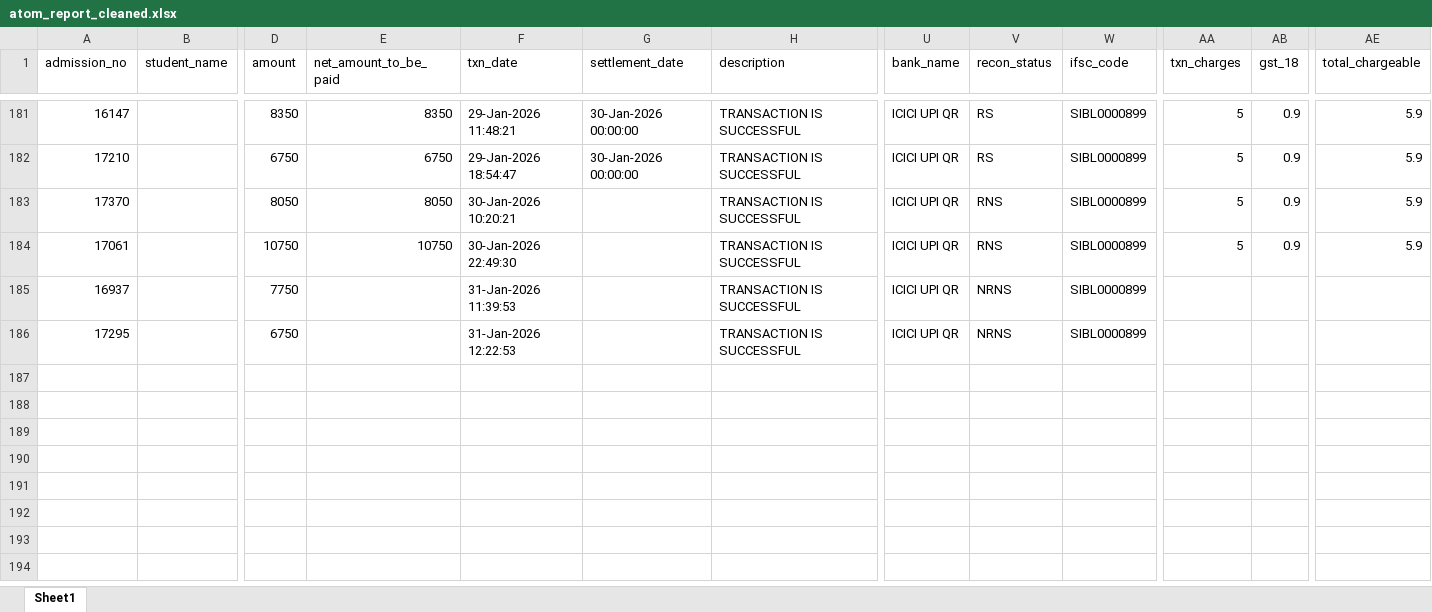
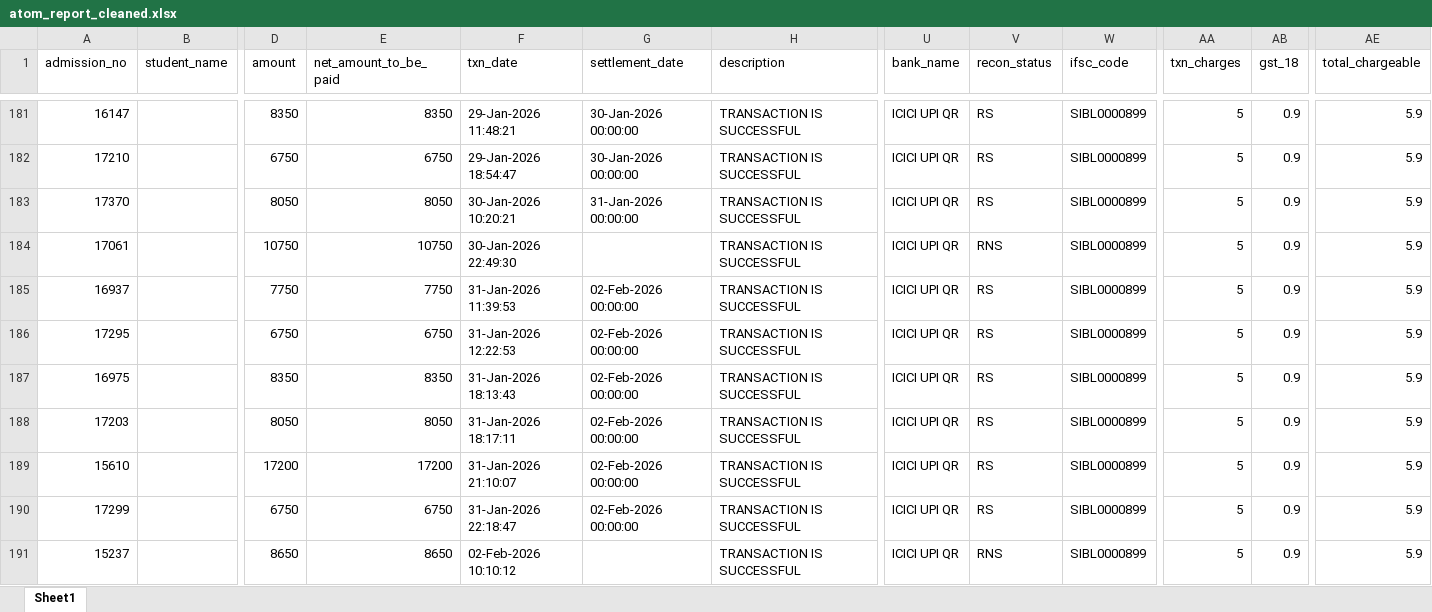
Before and after one commit to harikiran-dev-schooldb/kotak-salesian-school-dbms, an Excel workbook: output_data/atom_report_cleaned.xlsx, sheet Sheet1, drawn as a sheet; only a part is shown, gaps mark what is left out; values as stored, in another font and other column widths than the file's, no borders; rows hold the shown columns only; the diff covers the shown part only; the diff names each change by its address in the sheet, - before the commit and + after, or states it on an @@ line.

Commit message:
Update fees collection CSVs and add dashboard
Append recent payment records and reconcile fee statuses across output CSVs (daywise_fees_collection*, daywise_fees_collection_online.csv, fee_transcation_atom_report.csv, fees_collection.csv). Update generated/cleaned source files (atom_report_cleaned.xlsx, source_data/atom_report.xlsx, source_data/merged_fee_collection.csv) and KOTAK_DB notebook. Add a new Postgres backup and update Power BI dashboards (modified existing .pbix files and added Kotak_Dashboard_2025_26_Neon.pbix). These changes reflect payments on 2026-01-31 and 2026-02-02 and corresponding balance updates.

```diff
--- a/output_data/atom_report_cleaned.xlsx (sheet Sheet1)
+++ b/output_data/atom_report_cleaned.xlsx (sheet Sheet1)
-G183 (settlement_date): (empty)
+G183 (settlement_date): 31-Jan-2026 00:00:00
-V183 (recon_status): RNS
+V183 (recon_status): RS
-E185 (net_amount_to_be_paid): (empty)
+E185 (net_amount_to_be_paid): 7750
-G185:G186 (settlement_date): (empty)
+G185:G186 (settlement_date): 02-Feb-2026 00:00:00
-V185:V186 (recon_status): NRNS
+V185:V186 (recon_status): RS
-AA185:AA186 (txn_charges): (empty)
+AA185:AA186 (txn_charges): 5
-AB185:AB186 (gst_18): (empty)
+AB185:AB186 (gst_18): 0.9
-AE185:AE186 (total_chargeable): (empty)
+AE185:AE186 (total_chargeable): 5.9
-E186 (net_amount_to_be_paid): (empty)
+E186 (net_amount_to_be_paid): 6750
+row 187: 16975 |  | 8350 | 8350 | 31-Jan-2026 18:13:43 | 02-Feb-2026 00:00:00 | TRANSACTION IS SUCCESSFUL | ICICI UPI QR | RS | SIBL0000899 | 5 | 0.9 | 5.9
+row 188: 17203 |  | 8050 | 8050 | 31-Jan-2026 18:17:11 | 02-Feb-2026 00:00:00 | TRANSACTION IS SUCCESSFUL | ICICI UPI QR | RS | SIBL0000899 | 5 | 0.9 | 5.9
+row 189: 15610 |  | 17200 | 17200 | 31-Jan-2026 21:10:07 | 02-Feb-2026 00:00:00 | TRANSACTION IS SUCCESSFUL | ICICI UPI QR | RS | SIBL0000899 | 5 | 0.9 | 5.9
+row 190: 17299 |  | 6750 | 6750 | 31-Jan-2026 22:18:47 | 02-Feb-2026 00:00:00 | TRANSACTION IS SUCCESSFUL | ICICI UPI QR | RS | SIBL0000899 | 5 | 0.9 | 5.9
+row 191: 15237 |  | 8650 | 8650 | 02-Feb-2026 10:10:12 |  | TRANSACTION IS SUCCESSFUL | ICICI UPI QR | RNS | SIBL0000899 | 5 | 0.9 | 5.9
```
Also changed, not shown: 9 added rows elsewhere in this sheet, source_data/atom_report.xlsx, 13 other files.
